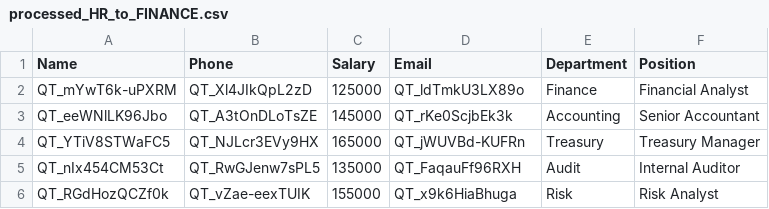
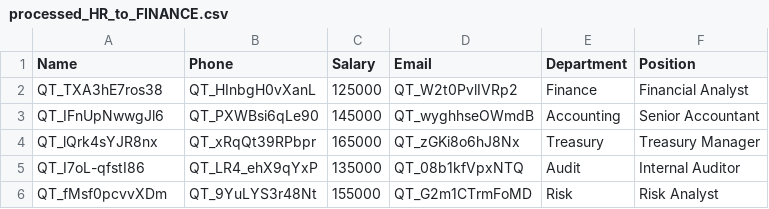
Before and after one commit to SillyLlam/QuantEdge, a CSV file: data/processed/processed_HR_to_FINANCE.csv, drawn as a sheet.

```diff
--- a/data/processed/processed_HR_to_FINANCE.csv
+++ b/data/processed/processed_HR_to_FINANCE.csv
@@ -1,6 +1,6 @@
 Name,Phone,Salary,Email,Department,Position
-QT_mYwT6k-uPXRM,QT_Xl4JIkQpL2zD,125000,QT_ldTmkU3LX89o,Finance,Financial Analyst
-QT_eeWNlLK96Jbo,QT_A3tOnDLoTsZE,145000,QT_rKe0ScjbEk3k,Accounting,Senior Accountant
-QT_YTiV8STWaFC5,QT_NJLcr3EVy9HX,165000,QT_jWUVBd-KUFRn,Treasury,Treasury Manager
-QT_nIx454CM53Ct,QT_RwGJenw7sPL5,135000,QT_FaqauFf96RXH,Audit,Internal Auditor
-QT_RGdHozQCZf0k,QT_vZae-eexTUIK,155000,QT_x9k6HiaBhuga,Risk,Risk Analyst
+QT_TXA3hE7ros38,QT_HInbgH0vXanL,125000,QT_W2t0PvlIVRp2,Finance,Financial Analyst
+QT_IFnUpNwwgJl6,QT_PXWBsi6qLe90,145000,QT_wyghhseOWmdB,Accounting,Senior Accountant
+QT_lQrk4sYJR8nx,QT_xRqQt39RPbpr,165000,QT_zGKi8o6hJ8Nx,Treasury,Treasury Manager
+QT_I7oL-qfstI86,QT_LR4_ehX9qYxP,135000,QT_08b1kfVpxNTQ,Audit,Internal Auditor
+QT_fMsf0pcvvXDm,QT_9YuLYS3r48Nt,155000,QT_G2m1CTrmFoMD,Risk,Risk Analyst
```
Also changed, not shown: data/processed/processed_HR_to_SALES.csv, 47 other files.
